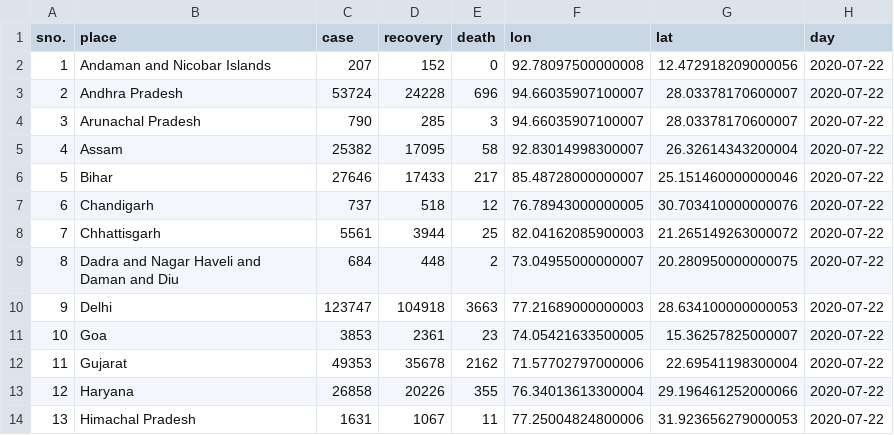
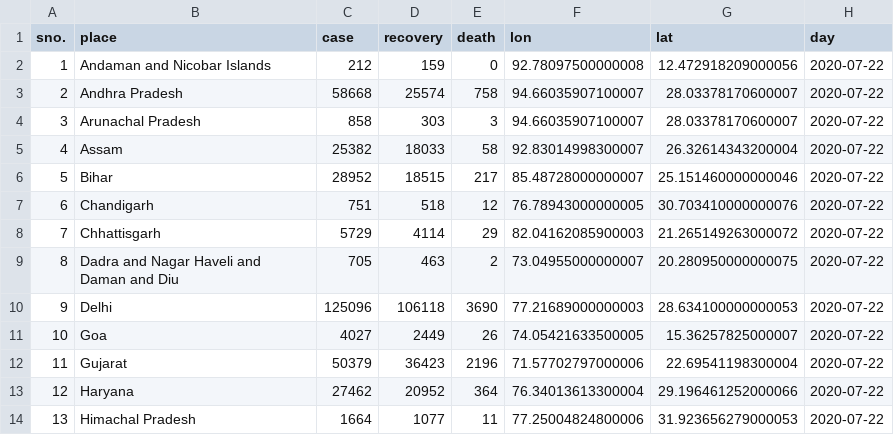
Before and after one commit to armsp/covid19.in, a CSV file: datasets/clean_daily_statewise_distribution/2020-07-22.csv, drawn as a sheet; only a part is shown; the diff covers the shown part only.

```diff
--- a/datasets/clean_daily_statewise_distribution/2020-07-22.csv
+++ b/datasets/clean_daily_statewise_distribution/2020-07-22.csv
@@ -1,14 +1,14 @@
 sno.,place,case,recovery,death,lon,lat,day
-1,Andaman and Nicobar Islands,207,152,0,92.78097500000008,12.472918209000056,2020-07-22
-2,Andhra Pradesh,53724,24228,696,94.66035907100007,28.03378170600007,2020-07-22
-3,Arunachal Pradesh,790,285,3,94.66035907100007,28.03378170600007,2020-07-22
-4,Assam,25382,17095,58,92.83014998300007,26.32614343200004,2020-07-22
-5,Bihar,27646,17433,217,85.48728000000007,25.151460000000046,2020-07-22
-6,Chandigarh,737,518,12,76.78943000000005,30.703410000000076,2020-07-22
-7,Chhattisgarh,5561,3944,25,82.04162085900003,21.265149263000072,2020-07-22
-8,Dadra and Nagar Haveli and Daman and Diu,684,448,2,73.04955000000007,20.280950000000075,2020-07-22
-9,Delhi,123747,104918,3663,77.21689000000003,28.634100000000053,2020-07-22
-10,Goa,3853,2361,23,74.05421633500005,15.36257825000007,2020-07-22
-11,Gujarat,49353,35678,2162,71.57702797000006,22.69541198300004,2020-07-22
-12,Haryana,26858,20226,355,76.34013613300004,29.196461252000066,2020-07-22
-13,Himachal Pradesh,1631,1067,11,77.25004824800006,31.923656279000053,2020-07-22
+1,Andaman and Nicobar Islands,212,159,0,92.78097500000008,12.472918209000056,2020-07-22
+2,Andhra Pradesh,58668,25574,758,94.66035907100007,28.03378170600007,2020-07-22
+3,Arunachal Pradesh,858,303,3,94.66035907100007,28.03378170600007,2020-07-22
+4,Assam,25382,18033,58,92.83014998300007,26.32614343200004,2020-07-22
+5,Bihar,28952,18515,217,85.48728000000007,25.151460000000046,2020-07-22
+6,Chandigarh,751,518,12,76.78943000000005,30.703410000000076,2020-07-22
+7,Chhattisgarh,5729,4114,29,82.04162085900003,21.265149263000072,2020-07-22
+8,Dadra and Nagar Haveli and Daman and Diu,705,463,2,73.04955000000007,20.280950000000075,2020-07-22
+9,Delhi,125096,106118,3690,77.21689000000003,28.634100000000053,2020-07-22
+10,Goa,4027,2449,26,74.05421633500005,15.36257825000007,2020-07-22
+11,Gujarat,50379,36423,2196,71.57702797000006,22.69541198300004,2020-07-22
+12,Haryana,27462,20952,364,76.34013613300004,29.196461252000066,2020-07-22
+13,Himachal Pradesh,1664,1077,11,77.25004824800006,31.923656279000053,2020-07-22
```
Also changed, not shown: 58 edited cells elsewhere in this file, 3 other files.
